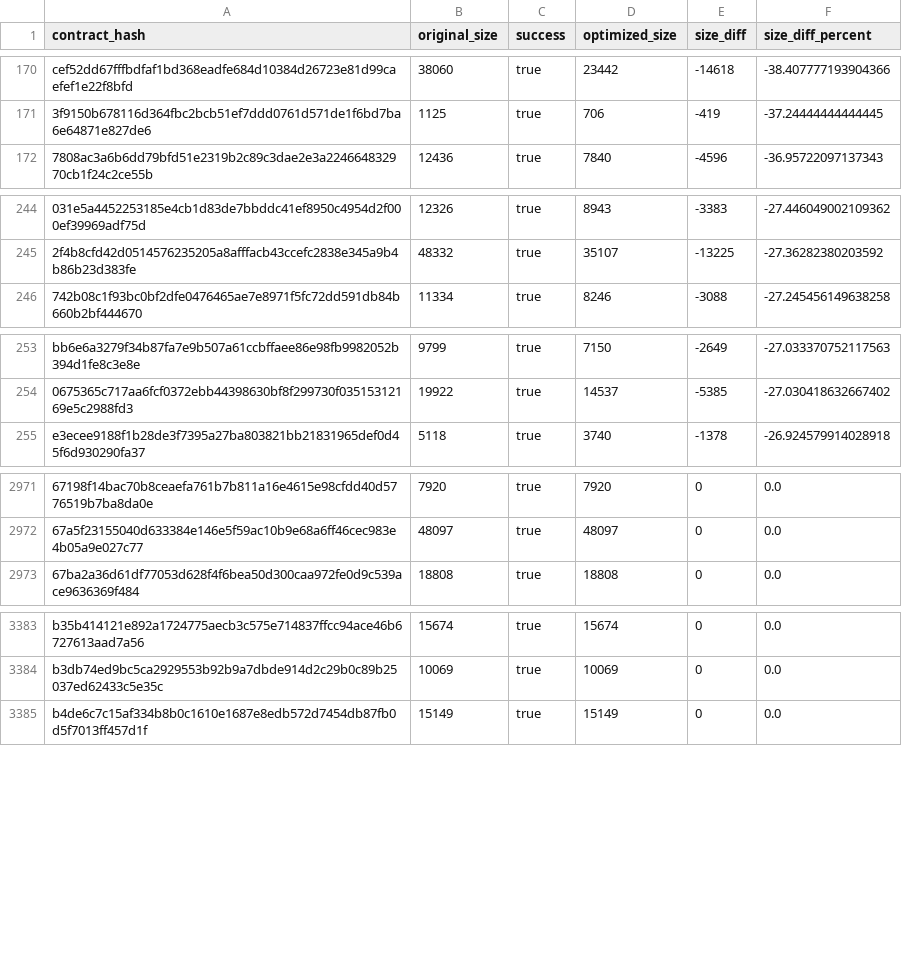
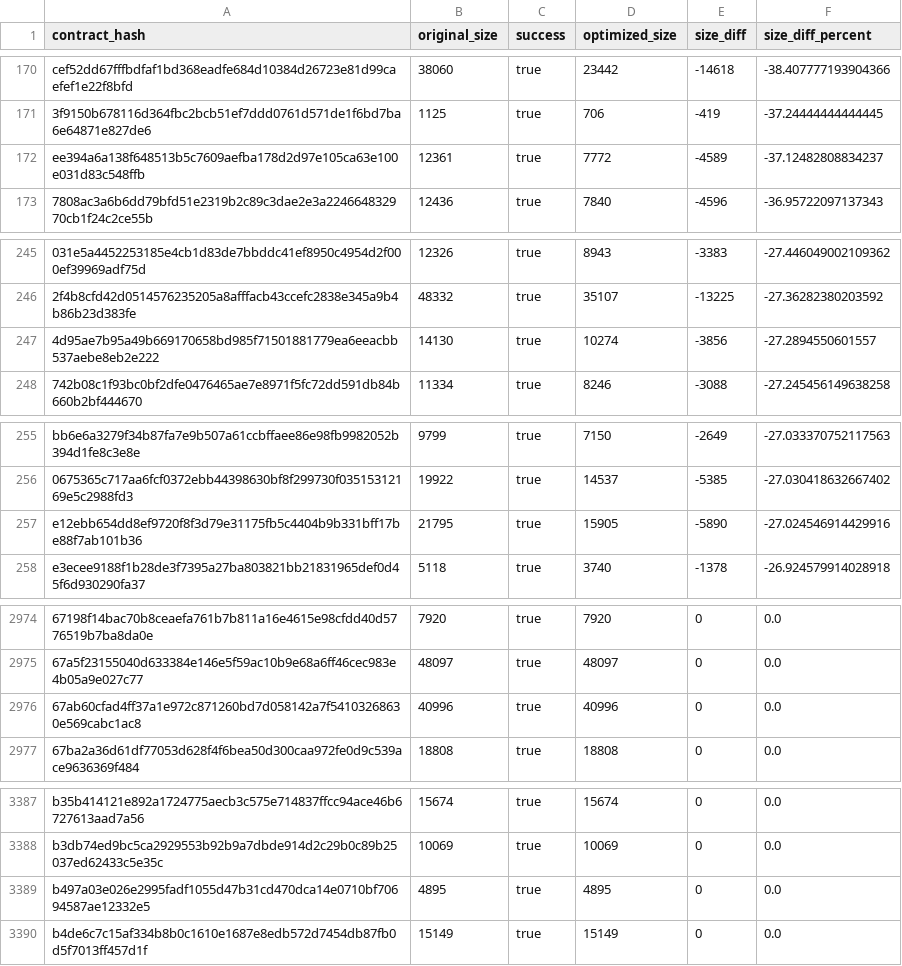
Before and after one commit to leighmcculloch/contract-wasms, a CSV file: analysis/optimize.csv, drawn as a sheet; only a part is shown, gaps mark what is left out; the diff covers the shown part only; the diff names each change by its address in the sheet, - before the commit and + after, or states it on an @@ line.

```diff
--- a/analysis/optimize.csv
+++ b/analysis/optimize.csv
+row 172: ee394a6a138f648513b5c7609aefba178d2d97e105ca63e100e031d83c548ffb | 12361 | true | 7772 | -4589 | -37.12482808834237
+row 247: 4d95ae7b95a49b669170658bd985f71501881779ea6eeacbb537aebe8eb2e222 | 14130 | true | 10274 | -3856 | -27.2894550601557
+row 257: e12ebb654dd8ef9720f8f3d79e31175fb5c4404b9b331bff17be88f7ab101b36 | 21795 | true | 15905 | -5890 | -27.024546914429916
+row 2976: 67ab60cfad4ff37a1e972c871260bd7d058142a7f54103268630e569cabc1ac8 | 40996 | true | 40996 | 0 | 0.0
+row 3389: b497a03e026e2995fadf1055d47b31cd470dca14e0710bf70694587ae12332e5 | 4895 | true | 4895 | 0 | 0.0
```
Also changed, not shown: 1 added row elsewhere in this file, analysis/dupe-sections.csv, analysis/dupe-specs.csv, 56 other files.
